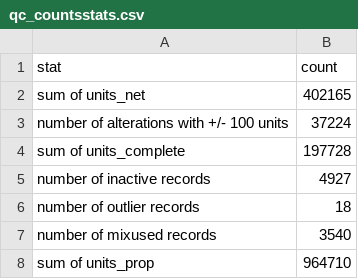
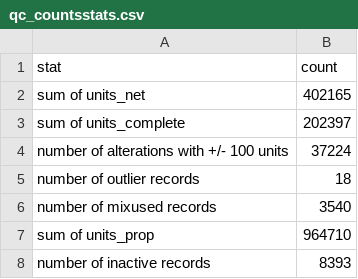
Before and after one commit to AmandaEyer/db-developments, a CSV file: developments_build/output/qc_countsstats.csv, drawn as a sheet; removed rows and columns are numbered as before the commit, all else as after; the diff names each change by its address in the sheet, - before the commit and + after, or states it on an @@ line.

```diff
--- a/developments_build/output/qc_countsstats.csv
+++ b/developments_build/output/qc_countsstats.csv
+row 3: sum of units_complete | 202397
-row 4: sum of units_complete | 197728
-row 5: number of inactive records | 4927
+row 8: number of inactive records | 8393
```
Also changed, not shown: 5 other files.
